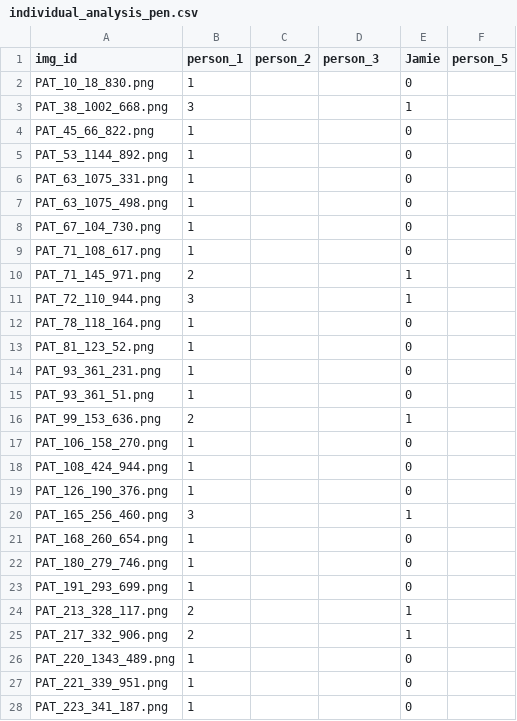
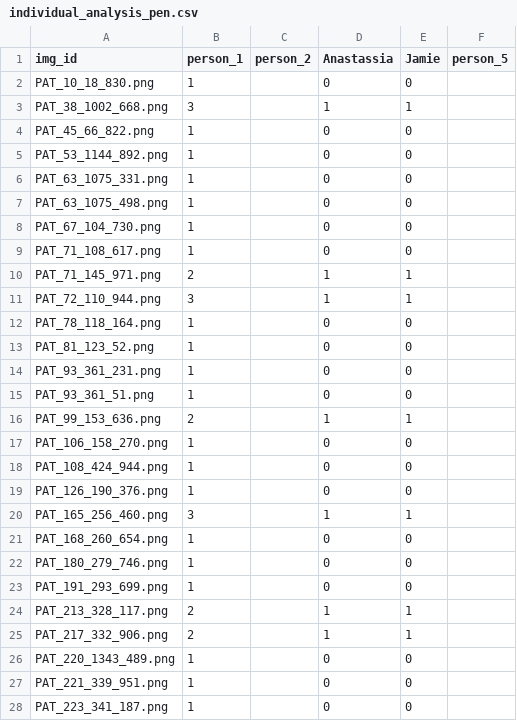
Before and after one commit to JamieUnderwoo/2026-PDS-GroupI, a CSV file: results/individual_analysis_pen.csv, drawn as a sheet; only a part is shown; the diff covers the shown part only.

Commit message:
Person_3 is replaced with Anastassia, added assessments for pen marks

```diff
--- a/results/individual_analysis_pen.csv
+++ b/results/individual_analysis_pen.csv
@@ -1,28 +1,28 @@
-img_id,person_1,person_2,person_3,Jamie,person_5
-PAT_10_18_830.png,1,,,0,
-PAT_38_1002_668.png,3,,,1,
-PAT_45_66_822.png,1,,,0,
-PAT_53_1144_892.png,1,,,0,
-PAT_63_1075_331.png,1,,,0,
-PAT_63_1075_498.png,1,,,0,
-PAT_67_104_730.png,1,,,0,
-PAT_71_108_617.png,1,,,0,
-PAT_71_145_971.png,2,,,1,
-PAT_72_110_944.png,3,,,1,
-PAT_78_118_164.png,1,,,0,
-PAT_81_123_52.png,1,,,0,
-PAT_93_361_231.png,1,,,0,
-PAT_93_361_51.png,1,,,0,
-PAT_99_153_636.png,2,,,1,
-PAT_106_158_270.png,1,,,0,
-PAT_108_424_944.png,1,,,0,
-PAT_126_190_376.png,1,,,0,
-PAT_165_256_460.png,3,,,1,
-PAT_168_260_654.png,1,,,0,
-PAT_180_279_746.png,1,,,0,
-PAT_191_293_699.png,1,,,0,
-PAT_213_328_117.png,2,,,1,
-PAT_217_332_906.png,2,,,1,
-PAT_220_1343_489.png,1,,,0,
-PAT_221_339_951.png,1,,,0,
-PAT_223_341_187.png,1,,,0,
+img_id,person_1,person_2,Anastassia,Jamie,person_5
+PAT_10_18_830.png,1,,0,0,
+PAT_38_1002_668.png,3,,1,1,
+PAT_45_66_822.png,1,,0,0,
+PAT_53_1144_892.png,1,,0,0,
+PAT_63_1075_331.png,1,,0,0,
+PAT_63_1075_498.png,1,,0,0,
+PAT_67_104_730.png,1,,0,0,
+PAT_71_108_617.png,1,,0,0,
+PAT_71_145_971.png,2,,1,1,
+PAT_72_110_944.png,3,,1,1,
+PAT_78_118_164.png,1,,0,0,
+PAT_81_123_52.png,1,,0,0,
+PAT_93_361_231.png,1,,0,0,
+PAT_93_361_51.png,1,,0,0,
+PAT_99_153_636.png,2,,1,1,
+PAT_106_158_270.png,1,,0,0,
+PAT_108_424_944.png,1,,0,0,
+PAT_126_190_376.png,1,,0,0,
+PAT_165_256_460.png,3,,1,1,
+PAT_168_260_654.png,1,,0,0,
+PAT_180_279_746.png,1,,0,0,
+PAT_191_293_699.png,1,,0,0,
+PAT_213_328_117.png,2,,1,1,
+PAT_217_332_906.png,2,,1,1,
+PAT_220_1343_489.png,1,,0,0,
+PAT_221_339_951.png,1,,0,0,
+PAT_223_341_187.png,1,,0,0,
```
Also changed, not shown: 90 edited cells elsewhere in this file.
